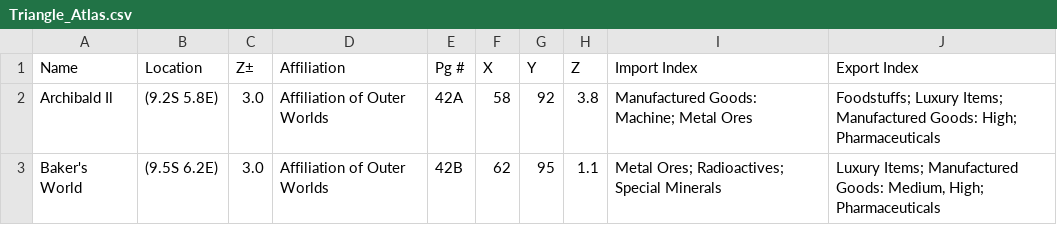
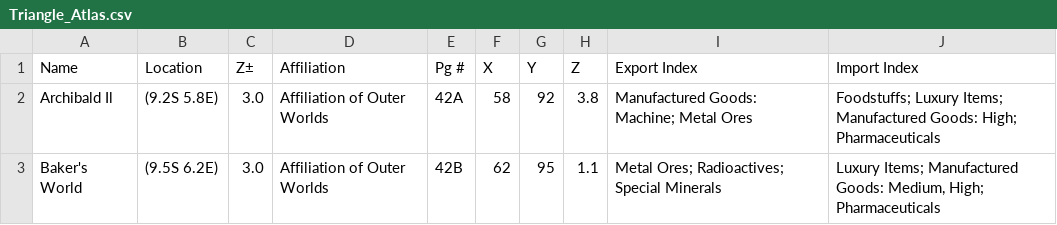
Before and after one commit to athornton/fasa-triangle-vis, a CSV file: Triangle_Atlas.csv, drawn as a sheet; only a part is shown.

Commit message:
Flip imports and exports

```diff
--- a/Triangle_Atlas.csv
+++ b/Triangle_Atlas.csv
@@ -1,2 +1,2 @@
-Name,Location,Z±,Affiliation,Pg #,X,Y,Z,Import Index,Export Index
+Name,Location,Z±,Affiliation,Pg #,X,Y,Z,Export Index,Import Index
 Archibald Il,(9.2S 5.8E),3.0,Affiliation of Outer Worlds,42A,58,92,3.8,Manufactured Goods: Machine; Metal Ores,Foodstuffs; Luxury Items; Manufactured Goods: High; Pharmaceuticals
```
